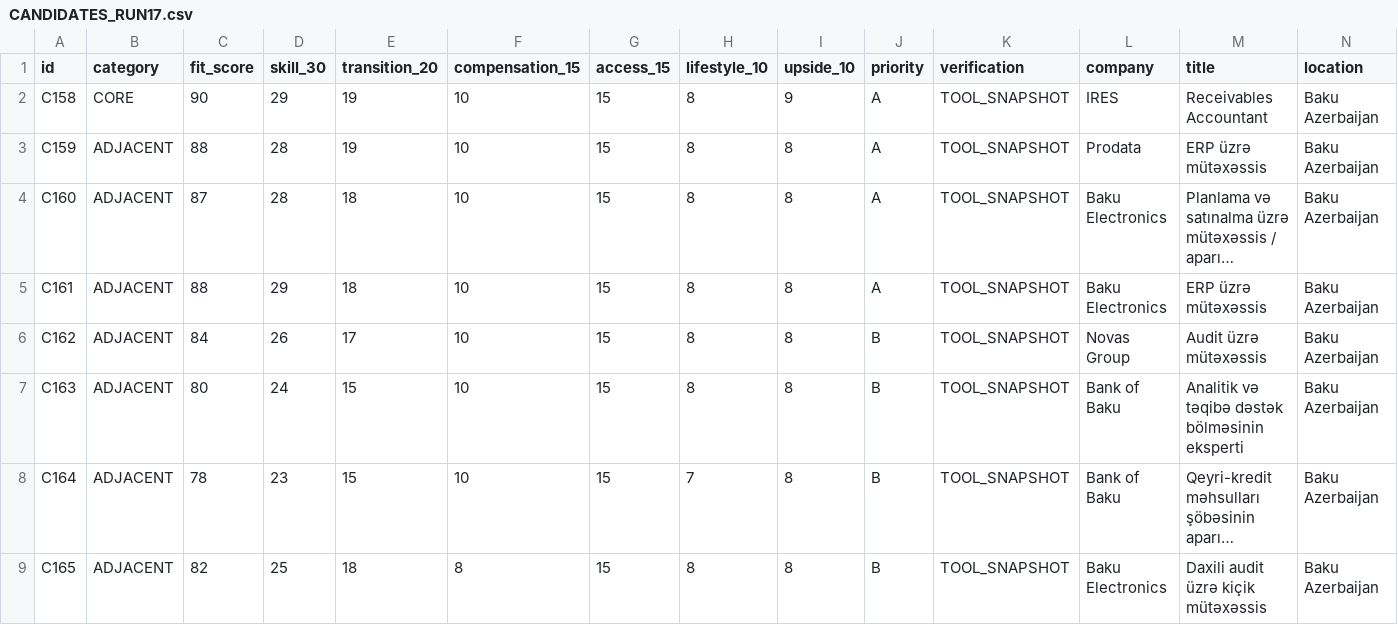
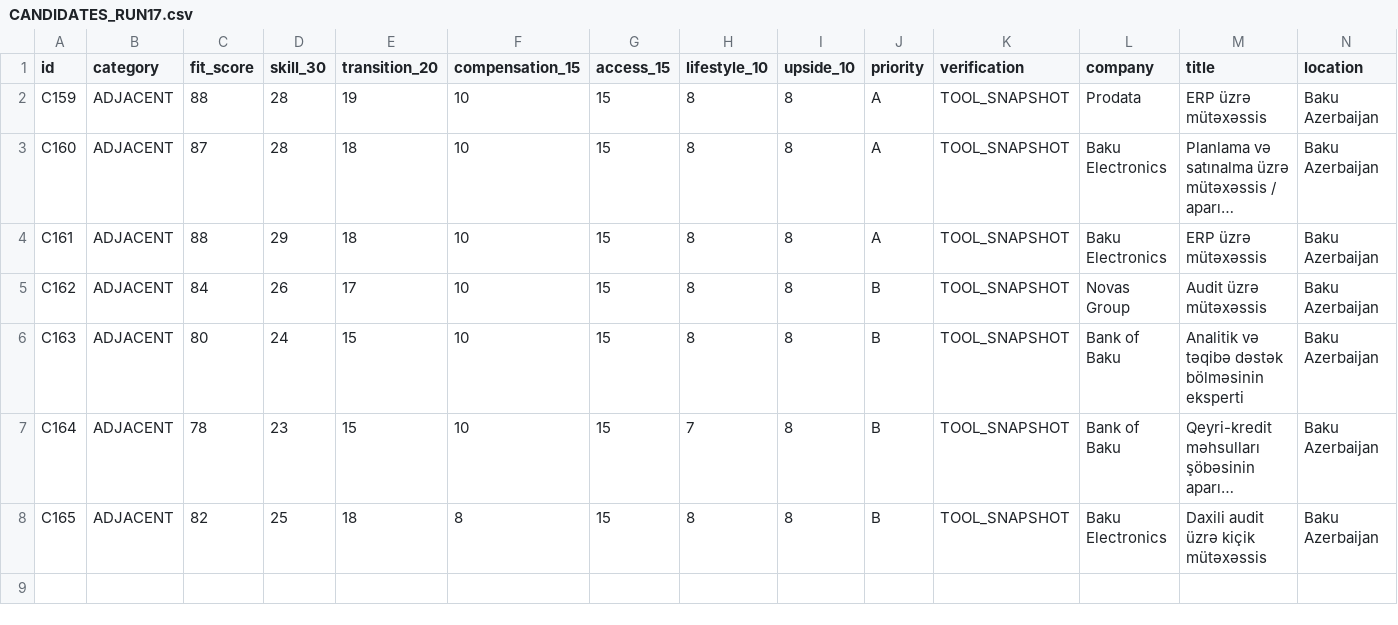
Before and after one commit to Mikayilzade/Mikayilzade-job-search, a CSV file: CANDIDATES_RUN17.csv, drawn as a sheet; only a part is shown; long unchanged cells end in …; rows hold the shown columns only; the diff names each change by its address in the sheet, - before the commit and + after, or states it on an @@ line.

Commit message:
Remove under-target IRES candidate from active pool

```diff
--- a/CANDIDATES_RUN17.csv
+++ b/CANDIDATES_RUN17.csv
-row 2: C158 | CORE | 90 | 29 | 19 | 10 | 15 | 8 | 9 | A | TOOL_SNAPSHOT | IRES | Receivables Accountant | Baku Azerbaijan
```
